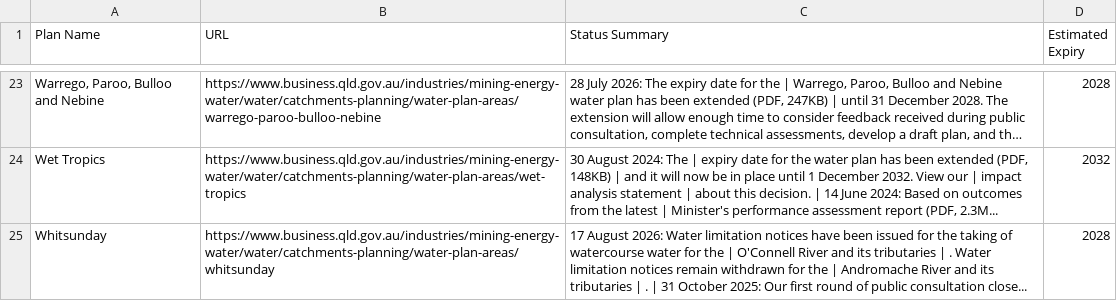
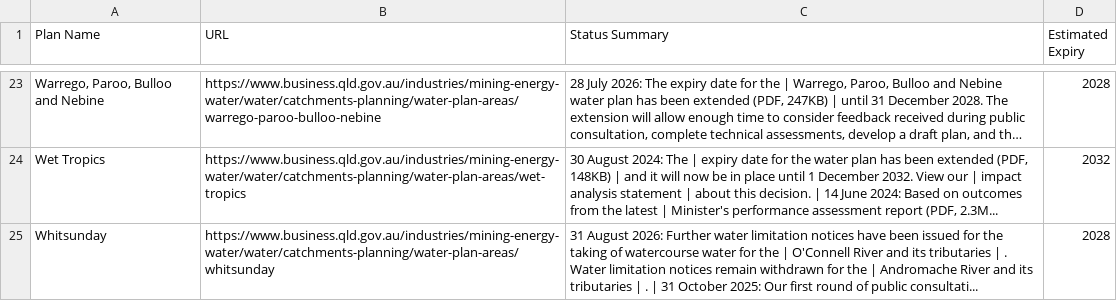
Before and after one commit to beeches-anode/qld-water-scraper, a CSV file: qld_water_plans.csv, drawn as a sheet; only a part is shown, gaps mark what is left out; long unchanged cells end in …; the diff names each change by its address in the sheet, - before the commit and + after, or states it on an @@ line.

```diff
--- a/qld_water_plans.csv
+++ b/qld_water_plans.csv
-C25 (Status Summary): 17 August 2026: Water limitation notices have been issued for the taking of watercourse water for the | O'Connell River and its tributaries | . Water limitation notices remain withdrawn for the | Andromache River and its tributaries | . | 31 October 2025: Our first round of public consultation close...
+C25 (Status Summary): 31 August 2026: Further water limitation notices have been issued for the taking of watercourse water for the | O'Connell River and its tributaries | . Water limitation notices remain withdrawn for the | Andromache River and its tributaries | . | 31 October 2025: Our first round of public consultati...
```
